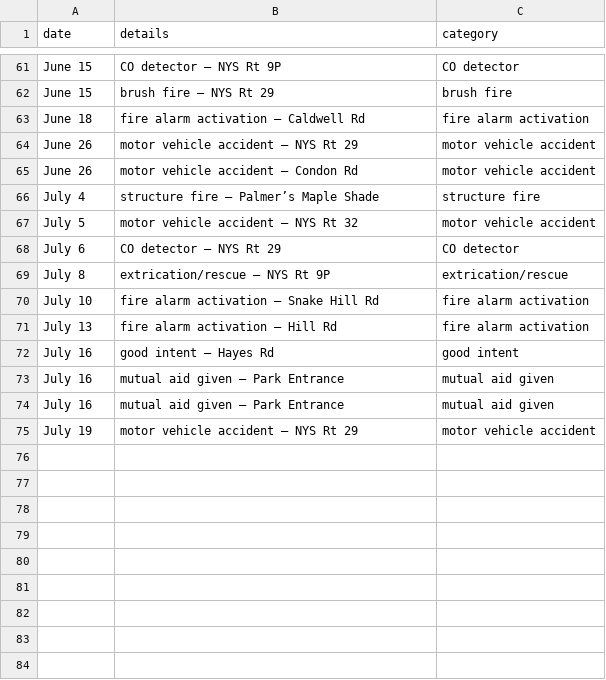
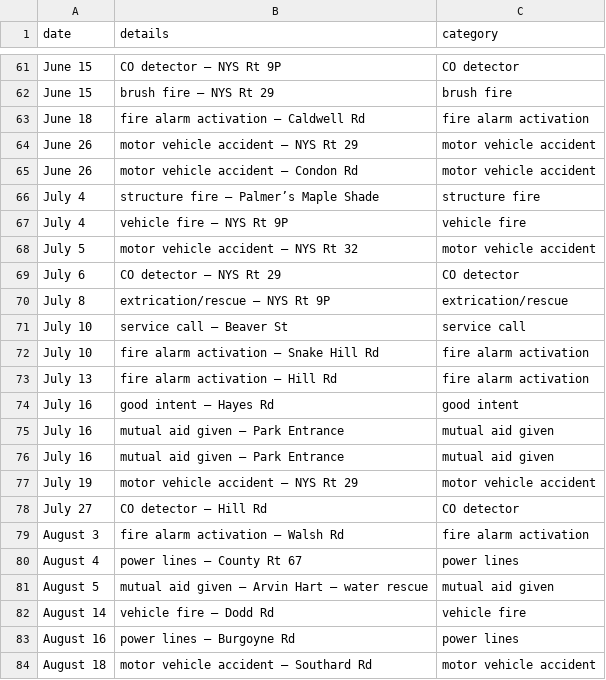
Before and after one commit to qsfd/qsfd.com, a CSV file: _data/alarms.csv, drawn as a sheet; only a part is shown, gaps mark what is left out; the diff names each change by its address in the sheet, - before the commit and + after, or states it on an @@ line.

Commit message:
Update alarms

```diff
--- a/_data/alarms.csv
+++ b/_data/alarms.csv
+row 67: July 4 | vehicle fire – NYS Rt 9P | vehicle fire
+row 71: July 10 | service call – Beaver St | service call
+row 78: July 27 | CO detector – Hill Rd | CO detector
+row 79: August 3 | fire alarm activation – Walsh Rd | fire alarm activation
+row 80: August 4 | power lines – County Rt 67 | power lines
+row 81: August 5 | mutual aid given – Arvin Hart – water rescue | mutual aid given
+row 82: August 14 | vehicle fire – Dodd Rd | vehicle fire
+row 83: August 16 | power lines – Burgoyne Rd | power lines
+row 84: August 18 | motor vehicle accident – Southard Rd | motor vehicle accident
```
